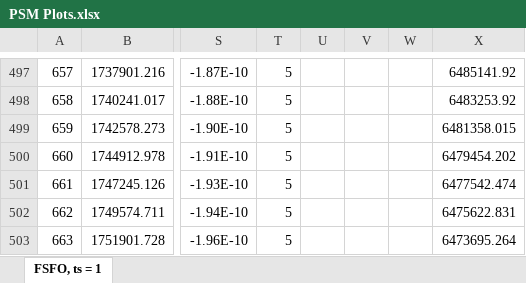
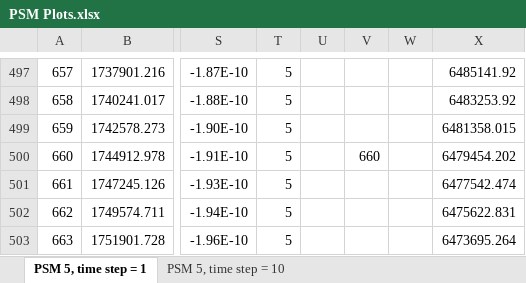
Before and after one commit to tierneycolin/ModelingFinalProject, an Excel workbook: Documents/PSM Plots.xlsx, sheet PSM 5, time step = 1, drawn as a sheet; only a part is shown, gaps mark what is left out; values as stored, in another font and other column widths than the file's, no borders; charts and pictures not drawn; the diff names each change by its address in the sheet, - before the commit and + after, or states it on an @@ line.

```diff
--- a/Documents/PSM Plots.xlsx (sheet PSM 5, time step = 1)
+++ b/Documents/PSM Plots.xlsx (sheet PSM 5, time step = 1)
-sheet tab: FSFO, ts = 1
+sheet tab: PSM 5, time step = 1
+sheet tab: PSM 5, time step = 10
-V500: (empty)
+V500: 660
```
Also changed, not shown: charts or pictures, 9 other files.
